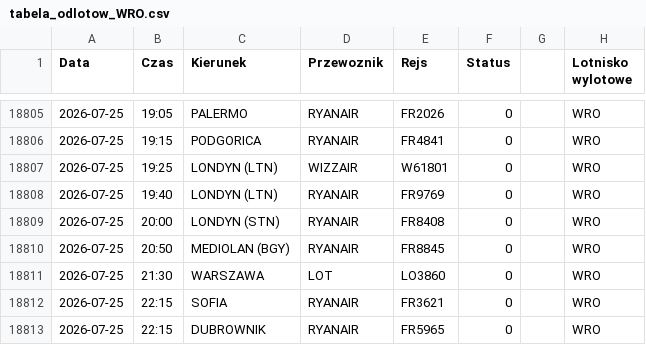
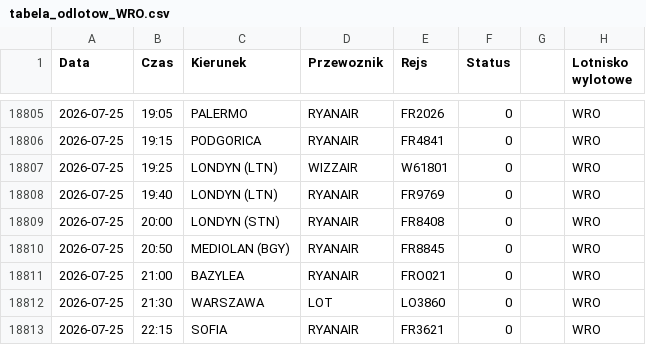
Before and after one commit to grzegorz-nowacki/departures-scraper, a CSV file: scraper/scraper_output/tabela_odlotow_WRO.csv, drawn as a sheet; only a part is shown, gaps mark what is left out; the shorter side is filled out with more unchanged rows; the diff names each change by its address in the sheet, - before the commit and + after, or states it on an @@ line.

```diff
--- a/scraper/scraper_output/tabela_odlotow_WRO.csv
+++ b/scraper/scraper_output/tabela_odlotow_WRO.csv
+row 18811: 2026-07-25 | 21:00 | BAZYLEA | RYANAIR | FRO021 | 0 |  | WRO
```
Also changed, not shown: scraper/scraper_output/tabela_odlotow_RZE.csv, 1 other file.
